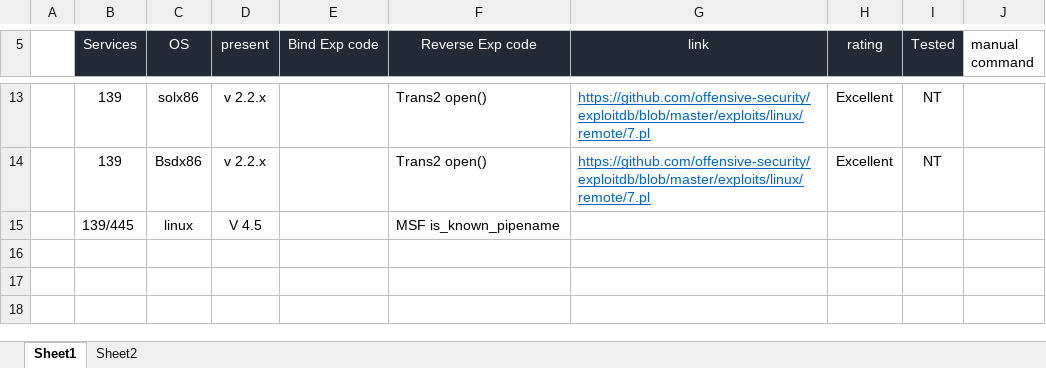
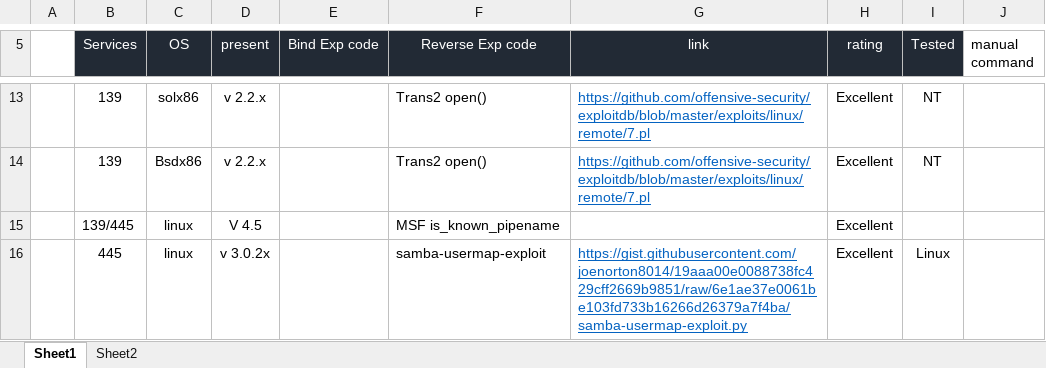
Before and after one commit to ashwinragul89/OSCP, an Excel workbook: SMB_Exploits.xlsx, sheet Sheet1, drawn as a sheet; only a part is shown, gaps mark what is left out; values as stored, in another font and other column widths than the file's, no borders; the diff names each change by its address in the sheet, - before the commit and + after, or states it on an @@ line.

Commit message:
Add files via upload
added for v3.0.2x

```diff
--- a/SMB_Exploits.xlsx (sheet Sheet1)
+++ b/SMB_Exploits.xlsx (sheet Sheet1)
-H15 (rating): (empty)
+H15 (rating): Excellent
+row 16:  | 445 | linux | v 3.0.2x |  | samba-usermap-exploit | https://gist.githubusercontent.com/joenorton8014/19aaa00e0088738fc429cff2669b9851/raw/6e1ae37e0061be103fd733b16266d26379a7f4ba/samba-usermap-exploit.py | Excellent | Linux
```
